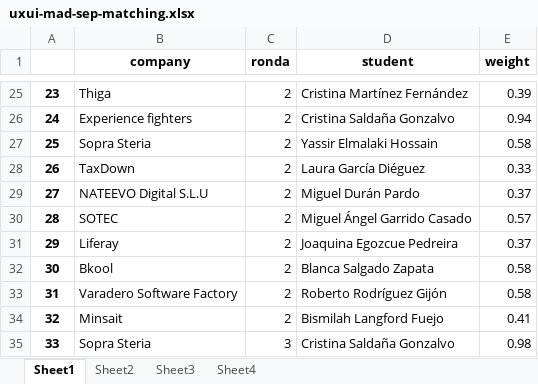
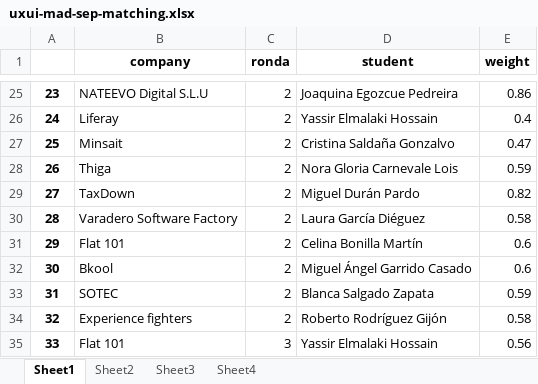
Before and after one commit to albertogcmr/hiring-week-IH-tinder-matching, an Excel workbook: output/uxui-mad-sep-matching.xlsx, sheet Sheet1, drawn as a sheet; only a part is shown, gaps mark what is left out; values as stored, in another font and other column widths than the file's, no borders; the diff covers the shown part only; the diff names each change by its address in the sheet, - before the commit and + after, or states it on an @@ line.

```diff
--- a/output/uxui-mad-sep-matching.xlsx (sheet Sheet1)
+++ b/output/uxui-mad-sep-matching.xlsx (sheet Sheet1)
-B25 (company): Thiga
+B25 (company): NATEEVO Digital S.L.U
-D25 (student): Cristina Martínez Fernández
+D25 (student): Joaquina Egozcue Pedreira
-E25 (weight): 0.39
+E25 (weight): 0.86
-B26 (company): Experience fighters
+B26 (company): Liferay
-D26 (student): Cristina Saldaña Gonzalvo
+D26 (student): Yassir Elmalaki Hossain
-E26 (weight): 0.94
+E26 (weight): 0.4
-B27 (company): Sopra Steria
+B27 (company): Minsait
-D27 (student): Yassir Elmalaki Hossain
+D27 (student): Cristina Saldaña Gonzalvo
-E27 (weight): 0.58
+E27 (weight): 0.47
-B28 (company): TaxDown
+B28 (company): Thiga
-D28 (student): Laura García Diéguez
+D28 (student): Nora Gloria Carnevale Lois
-E28 (weight): 0.33
+E28 (weight): 0.59
-B29 (company): NATEEVO Digital S.L.U
+B29 (company): TaxDown
-E29 (weight): 0.37
+E29 (weight): 0.82
-B30 (company): SOTEC
+B30 (company): Varadero Software Factory
-D30 (student): Miguel Ángel Garrido Casado
+D30 (student): Laura García Diéguez
-E30 (weight): 0.57
+E30 (weight): 0.58
-B31 (company): Liferay
+B31 (company): Flat 101
-D31 (student): Joaquina Egozcue Pedreira
+D31 (student): Celina Bonilla Martín
-E31 (weight): 0.37
+E31 (weight): 0.6
-D32 (student): Blanca Salgado Zapata
+D32 (student): Miguel Ángel Garrido Casado
-E32 (weight): 0.58
+E32 (weight): 0.6
-B33 (company): Varadero Software Factory
+B33 (company): SOTEC
-D33 (student): Roberto Rodríguez Gijón
+D33 (student): Blanca Salgado Zapata
-E33 (weight): 0.58
+E33 (weight): 0.59
-B34 (company): Minsait
+B34 (company): Experience fighters
-D34 (student): Bismilah Langford Fuejo
+D34 (student): Roberto Rodríguez Gijón
-E34 (weight): 0.41
+E34 (weight): 0.58
-B35 (company): Sopra Steria
+B35 (company): Flat 101
-D35 (student): Cristina Saldaña Gonzalvo
+D35 (student): Yassir Elmalaki Hossain
-E35 (weight): 0.98
+E35 (weight): 0.56
```
Also changed, not shown: 336 edited cells elsewhere in this sheet, sheet Sheet2, sheet Sheet4, sheet Sheet3, 2 other files.
